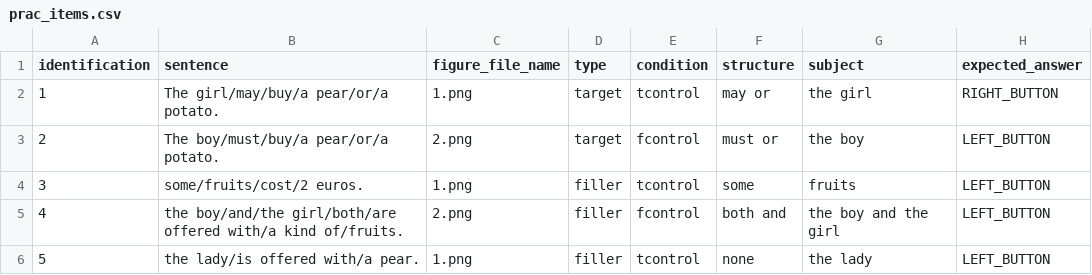
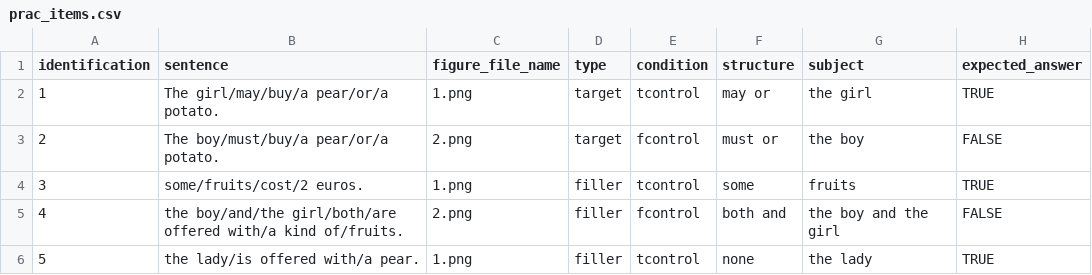
Before and after one commit to UiL-OTS-labs/ZEP-Self-Paced-Reading-with-Cumulative-Window-Ying-Liu, a CSV file: stimuli/prac_items.csv, drawn as a sheet.

Commit message:
Create buttons that show the available options. Addresses issue #2

```diff
--- a/stimuli/prac_items.csv
+++ b/stimuli/prac_items.csv
@@ -1,6 +1,6 @@
 identification;sentence;figure_file_name;type;condition;structure;subject;expected_answer
-1;The girl/may/buy/a pear/or/a potato.;1.png;target;tcontrol;may or;the girl;RIGHT_BUTTON
-2;The boy/must/buy/a pear/or/a potato.;2.png;target;fcontrol;must or;the boy;LEFT_BUTTON
-3;some/fruits/cost/2 euros.;1.png;filler;tcontrol;some;fruits;LEFT_BUTTON
-4;the boy/and/the girl/both/are offered with/a kind of/fruits.;2.png;filler;fcontrol;both and;the boy and the girl;LEFT_BUTTON
-5;the lady/is offered with/a pear.;1.png;filler;tcontrol;none;the lady;LEFT_BUTTON
+1;The girl/may/buy/a pear/or/a potato.;1.png;target;tcontrol;may or;the girl;TRUE
+2;The boy/must/buy/a pear/or/a potato.;2.png;target;fcontrol;must or;the boy;FALSE
+3;some/fruits/cost/2 euros.;1.png;filler;tcontrol;some;fruits;TRUE
+4;the boy/and/the girl/both/are offered with/a kind of/fruits.;2.png;filler;fcontrol;both and;the boy and the girl;FALSE
+5;the lady/is offered with/a pear.;1.png;filler;tcontrol;none;the lady;TRUE
```
Also changed, not shown: stimuli/test_items.csv, 4 other files.
